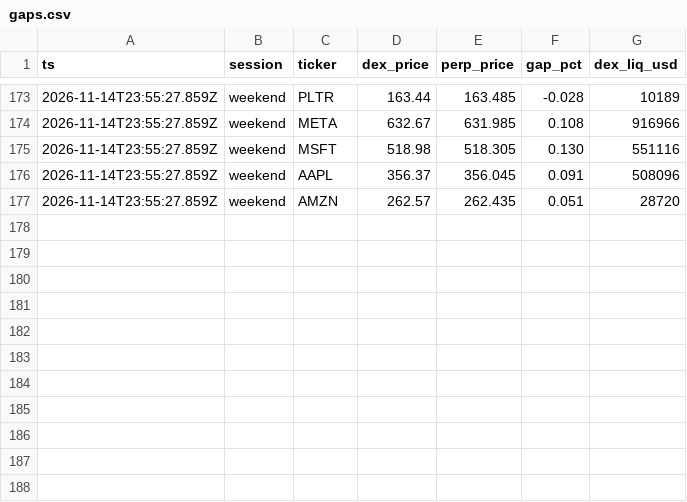
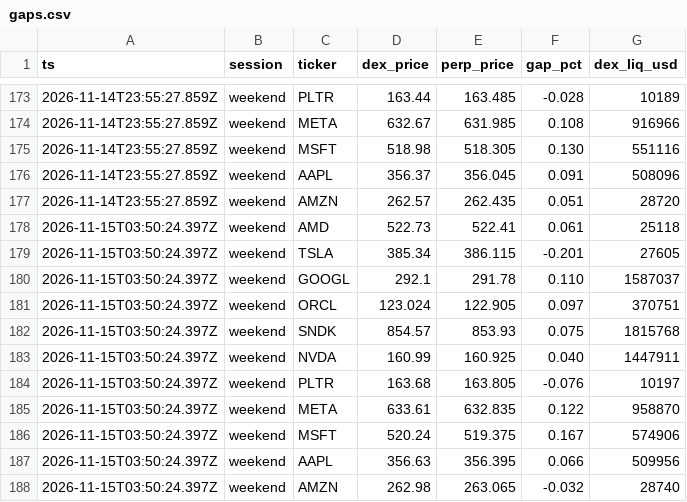
Before and after one commit to mohamedgamal2248/base_ai, a CSV file: data/gaps.csv, drawn as a sheet; only a part is shown, gaps mark what is left out; the diff names each change by its address in the sheet, - before the commit and + after, or states it on an @@ line.

Commit message:
data: gap snapshot

```diff
--- a/data/gaps.csv
+++ b/data/gaps.csv
+row 178: 2026-11-15T03:50:24.397Z | weekend | AMD | 522.73 | 522.41 | 0.061 | 25118
+row 179: 2026-11-15T03:50:24.397Z | weekend | TSLA | 385.34 | 386.115 | -0.201 | 27605
+row 180: 2026-11-15T03:50:24.397Z | weekend | GOOGL | 292.1 | 291.78 | 0.110 | 1587037
+row 181: 2026-11-15T03:50:24.397Z | weekend | ORCL | 123.024 | 122.905 | 0.097 | 370751
+row 182: 2026-11-15T03:50:24.397Z | weekend | SNDK | 854.57 | 853.93 | 0.075 | 1815768
+row 183: 2026-11-15T03:50:24.397Z | weekend | NVDA | 160.99 | 160.925 | 0.040 | 1447911
+row 184: 2026-11-15T03:50:24.397Z | weekend | PLTR | 163.68 | 163.805 | -0.076 | 10197
+row 185: 2026-11-15T03:50:24.397Z | weekend | META | 633.61 | 632.835 | 0.122 | 958870
+row 186: 2026-11-15T03:50:24.397Z | weekend | MSFT | 520.24 | 519.375 | 0.167 | 574906
+row 187: 2026-11-15T03:50:24.397Z | weekend | AAPL | 356.63 | 356.395 | 0.066 | 509956
+row 188: 2026-11-15T03:50:24.397Z | weekend | AMZN | 262.98 | 263.065 | -0.032 | 28740
```
